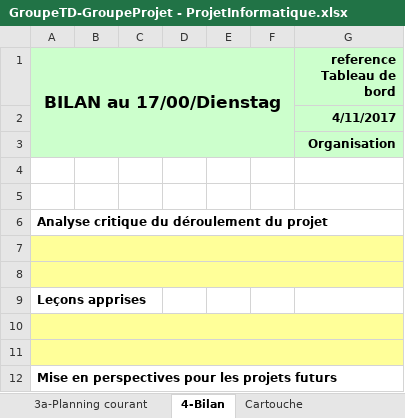
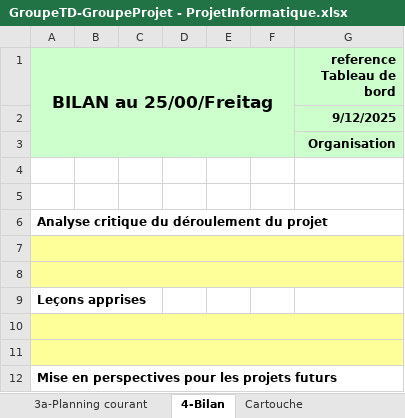
Before and after one commit to ngouadjeudunant-ux/tsp_projet_2025, an Excel workbook: tools/fichier_exel/GroupeTD-GroupeProjet - ProjetInformatique.xlsx, sheet 4-Bilan, drawn as a sheet; values as stored, in another font and other column widths than the file's, no borders; charts and pictures not drawn; the diff names each change by its address in the sheet, - before the commit and + after, or states it on an @@ line.

```diff
--- a/tools/fichier_exel/GroupeTD-GroupeProjet - ProjetInformatique.xlsx (sheet 4-Bilan)
+++ b/tools/fichier_exel/GroupeTD-GroupeProjet - ProjetInformatique.xlsx (sheet 4-Bilan)
-A1: BILAN au 17/00/Dienstag
+A1: BILAN au 25/00/Freitag
-G2 (reference Tableau de bord): 4/11/2017
+G2 (reference Tableau de bord): 9/12/2025
```
Also changed, not shown: sheet 3a-Planning courant, sheet 23f Livrables projet, sheet 23d Decisions, sheet 1a-Identification Projet, sheet 23a Risques-Opportunités, sheet 23e Documents projet, 7 more sheets, charts or pictures, 1 other file.
